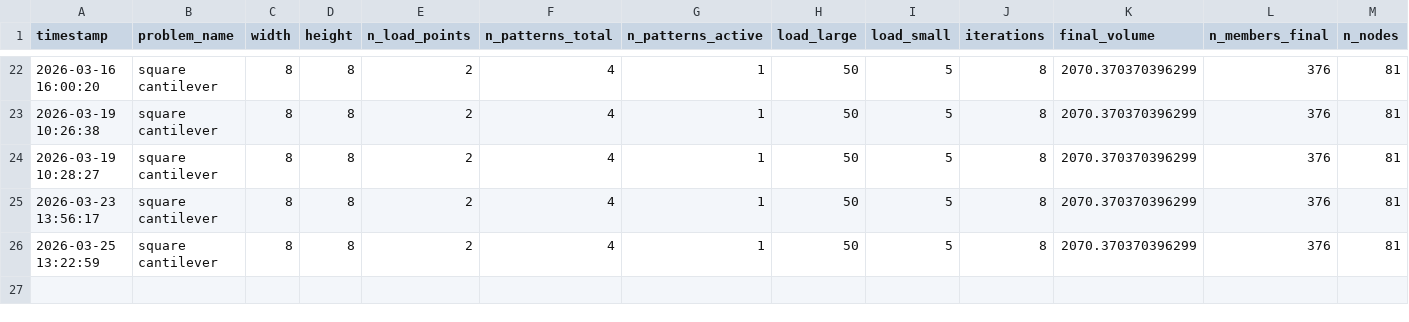
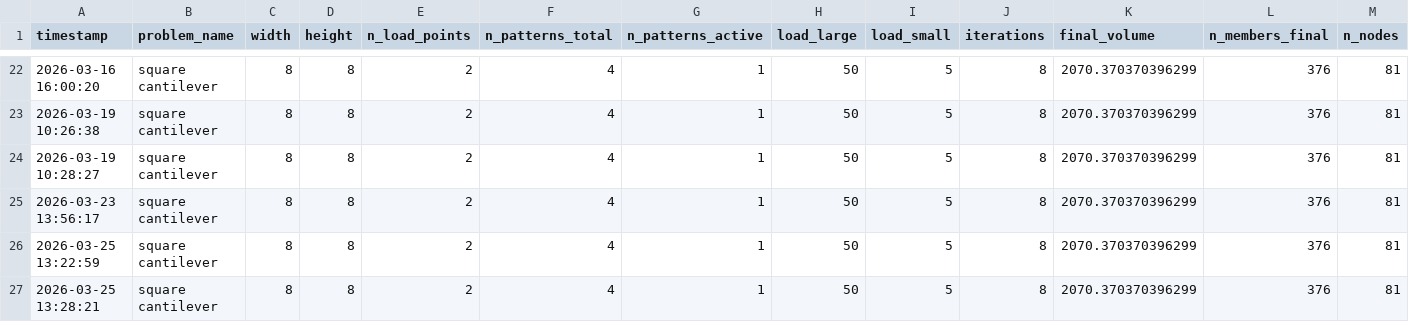
Before and after one commit to ICAIR-Sheffield/LayOpt, a CSV file: square_cantilever.csv, drawn as a sheet; only a part is shown, gaps mark what is left out; rows hold the shown columns only; the diff names each change by its address in the sheet, - before the commit and + after, or states it on an @@ line.

```diff
--- a/square_cantilever.csv
+++ b/square_cantilever.csv
+row 27: 2026-03-25 13:28:21 | square cantilever | 8 | 8 | 2 | 4 | 1 | 50 | 5 | 8 | 2070.370370396299 | 376 | 81
```
Also changed, not shown: parallel_forces.csv, short_cantilever.csv, 4 other files.
